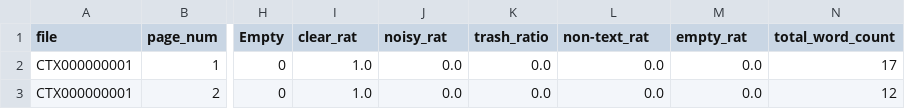
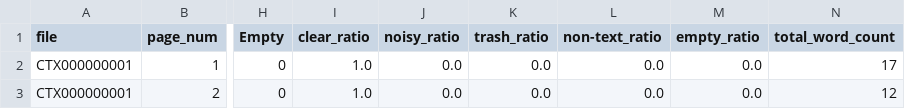
Before and after one commit to ufal/atrium-ocr-postprocess, a CSV file: data_samples/DOC_LINE_STATS/stats_CTX000000001.csv, drawn as a sheet; only a part is shown, gaps mark what is left out; the diff names each change by its address in the sheet, - before the commit and + after, or states it on an @@ line.

Commit message:
edits for issue #8 - column names

```diff
--- a/data_samples/DOC_LINE_STATS/stats_CTX000000001.csv
+++ b/data_samples/DOC_LINE_STATS/stats_CTX000000001.csv
-I1: clear_rat
+I1: clear_ratio
-J1: noisy_rat
+J1: noisy_ratio
-L1: non-text_rat
+L1: non-text_ratio
-M1: empty_rat
+M1: empty_ratio
```
Also changed, not shown: data_samples/DOC_LINE_STATS/stats_CTX000000002.csv, data_samples/DOC_LINE_STATS/stats_CTX000000003.csv, 11 other files.
